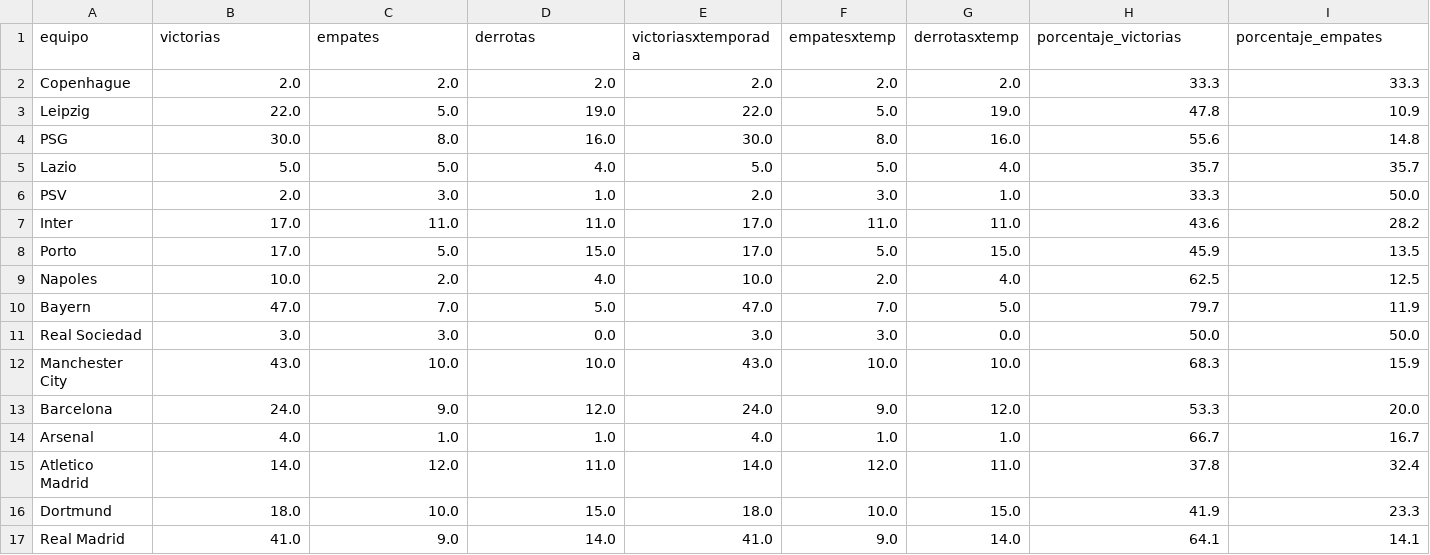
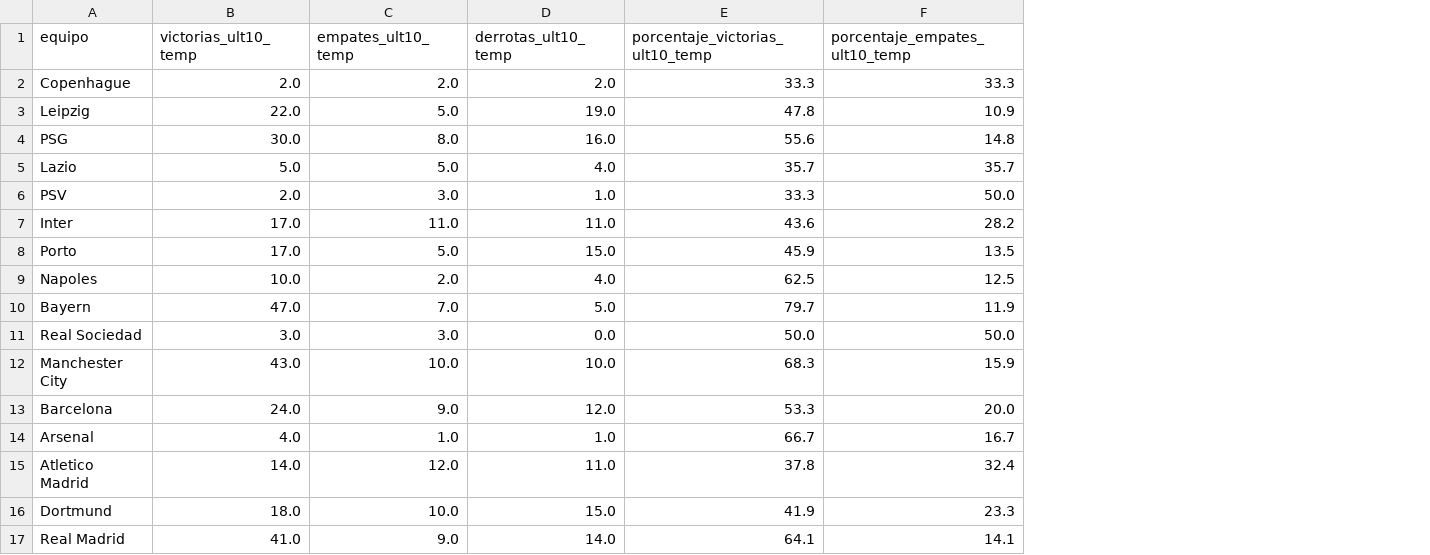
Before and after one commit to joseluis031/Analisis_Datos_db, a CSV file: CSVS STATS/resultados_ultimas10_temp.csv, drawn as a sheet; only a part is shown; removed rows and columns are numbered as before the commit, all else as after; the diff covers the shown part only; the diff names each change by its address in the sheet, - before the commit and + after, or states it on an @@ line.

```diff
--- a/CSVS STATS/resultados_ultimas10_temp.csv
+++ b/CSVS STATS/resultados_ultimas10_temp.csv
-column E (victoriasxtemporada), rows 2-17: 2.0 | 22.0 | 30.0 | 5.0 | 2.0 | 17.0 | 17.0 | 10.0 | 47.0 | 3.0 | 43.0 | 24.0 | 4.0 | 14.0 | 18.0 | 41.0
-column F (empatesxtemp), rows 2-17: 2.0 | 5.0 | 8.0 | 5.0 | 3.0 | 11.0 | 5.0 | 2.0 | 7.0 | 3.0 | 10.0 | 9.0 | 1.0 | 12.0 | 10.0 | 9.0
-column G (derrotasxtemp), rows 2-17: 2.0 | 19.0 | 16.0 | 4.0 | 1.0 | 11.0 | 15.0 | 4.0 | 5.0 | 0.0 | 10.0 | 12.0 | 1.0 | 11.0 | 15.0 | 14.0
-B1: victorias
+B1: victorias_ult10_temp
-C1: empates
+C1: empates_ult10_temp
-D1: derrotas
+D1: derrotas_ult10_temp
-E1: porcentaje_victorias
+E1: porcentaje_victorias_ult10_temp
-F1: porcentaje_empates
+F1: porcentaje_empates_ult10_temp
```
Also changed, not shown: 1 edited cell elsewhere in this file, CSVS STATS/tabla_goles_temp_actual.csv, CSVS STATS/tabla_goles_ult10_temp.csv, 9 other files.
